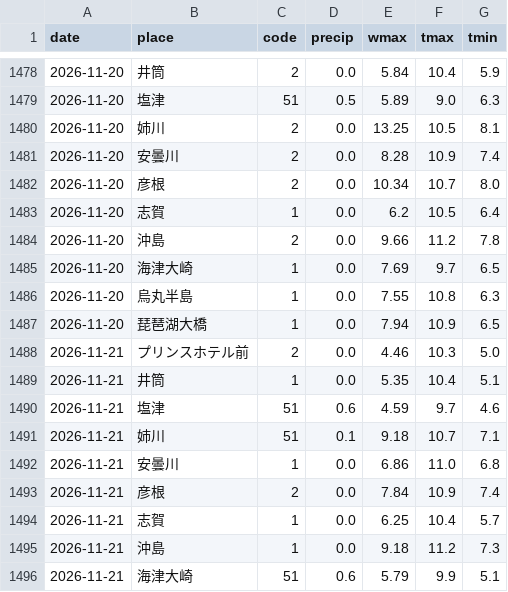
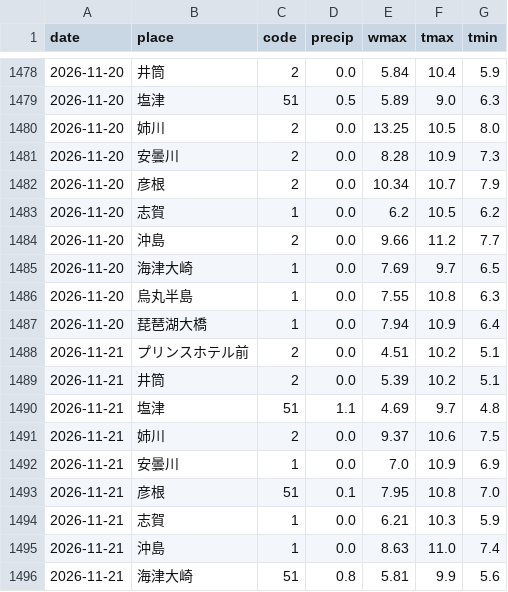
Before and after one commit to suzuhaya5666-lgtm/biwako-opendata, a CSV file: data/weather_daily.csv, drawn as a sheet; only a part is shown, gaps mark what is left out; the diff covers the shown part only.

```diff
--- a/data/weather_daily.csv
+++ b/data/weather_daily.csv
@@ -1479,18 +1479,18 @@ date,place,code,precip,wmax,tmax,tmin
 2026-11-20,塩津,51,0.5,5.89,9.0,6.3
-2026-11-20,姉川,2,0.0,13.25,10.5,8.1
-2026-11-20,安曇川,2,0.0,8.28,10.9,7.4
-2026-11-20,彦根,2,0.0,10.34,10.7,8.0
-2026-11-20,志賀,1,0.0,6.2,10.5,6.4
-2026-11-20,沖島,2,0.0,9.66,11.2,7.8
+2026-11-20,姉川,2,0.0,13.25,10.5,8.0
+2026-11-20,安曇川,2,0.0,8.28,10.9,7.3
+2026-11-20,彦根,2,0.0,10.34,10.7,7.9
+2026-11-20,志賀,1,0.0,6.2,10.5,6.2
+2026-11-20,沖島,2,0.0,9.66,11.2,7.7
 2026-11-20,海津大崎,1,0.0,7.69,9.7,6.5
 2026-11-20,烏丸半島,1,0.0,7.55,10.8,6.3
-2026-11-20,琵琶湖大橋,1,0.0,7.94,10.9,6.5
-2026-11-21,プリンスホテル前,2,0.0,4.46,10.3,5.0
-2026-11-21,井筒,1,0.0,5.35,10.4,5.1
-2026-11-21,塩津,51,0.6,4.59,9.7,4.6
-2026-11-21,姉川,51,0.1,9.18,10.7,7.1
-2026-11-21,安曇川,1,0.0,6.86,11.0,6.8
-2026-11-21,彦根,2,0.0,7.84,10.9,7.4
-2026-11-21,志賀,1,0.0,6.25,10.4,5.7
-2026-11-21,沖島,1,0.0,9.18,11.2,7.3
-2026-11-21,海津大崎,51,0.6,5.79,9.9,5.1
+2026-11-20,琵琶湖大橋,1,0.0,7.94,10.9,6.4
+2026-11-21,プリンスホテル前,2,0.0,4.51,10.2,5.1
+2026-11-21,井筒,2,0.0,5.39,10.2,5.1
+2026-11-21,塩津,51,1.1,4.69,9.7,4.8
+2026-11-21,姉川,2,0.0,9.37,10.6,7.5
+2026-11-21,安曇川,1,0.0,7.0,10.9,6.9
+2026-11-21,彦根,51,0.1,7.95,10.8,7.0
+2026-11-21,志賀,1,0.0,6.21,10.3,5.9
+2026-11-21,沖島,1,0.0,8.63,11.0,7.4
+2026-11-21,海津大崎,51,0.8,5.81,9.9,5.6
```
Also changed, not shown: 8 edited cells elsewhere in this file, data/observations.csv, data/rivers.csv, 2 other files.
